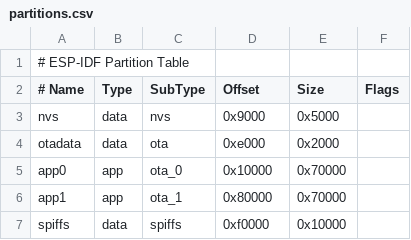
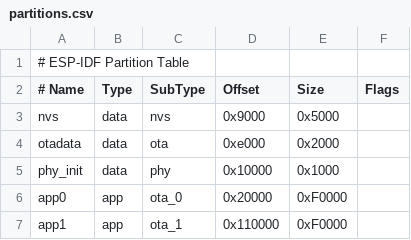
Before and after one commit to 0d3ng/firmware-otaq, a CSV file: partitions.csv, drawn as a sheet.

```diff
--- a/partitions.csv
+++ b/partitions.csv
@@ -4,4 +4,4 @@ nvs,data,nvs,0x9000,0x5000,,
 otadata,data,ota,0xe000,0x2000,,
-app0,app,ota_0,0x10000,0x70000,,
-app1,app,ota_1,0x80000,0x70000,,
-spiffs,data,spiffs,0xf0000,0x10000,,
+phy_init,data,phy,0x10000,0x1000,,
+app0,app,ota_0,0x20000,0xF0000,,
+app1,app,ota_1,0x110000,0xF0000,,
```
Also changed, not shown: 6 other files.
